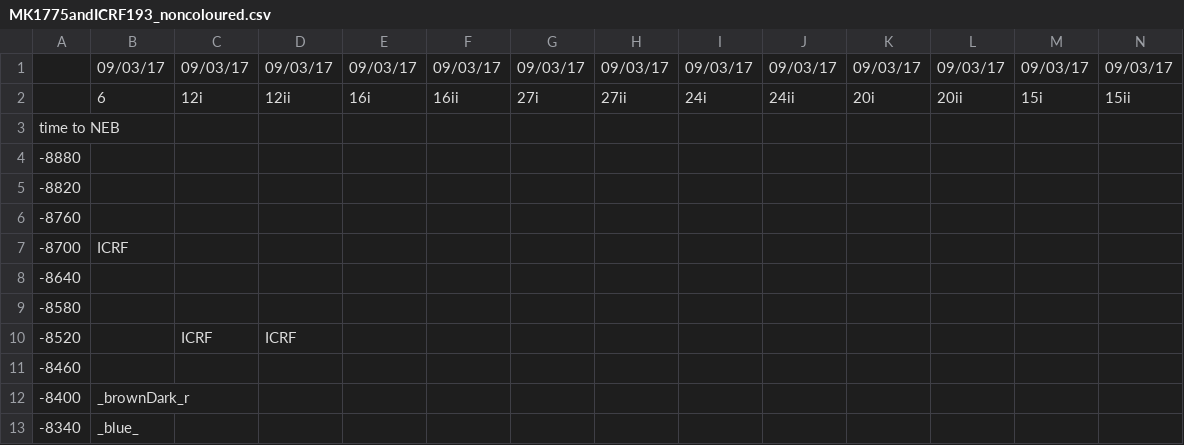
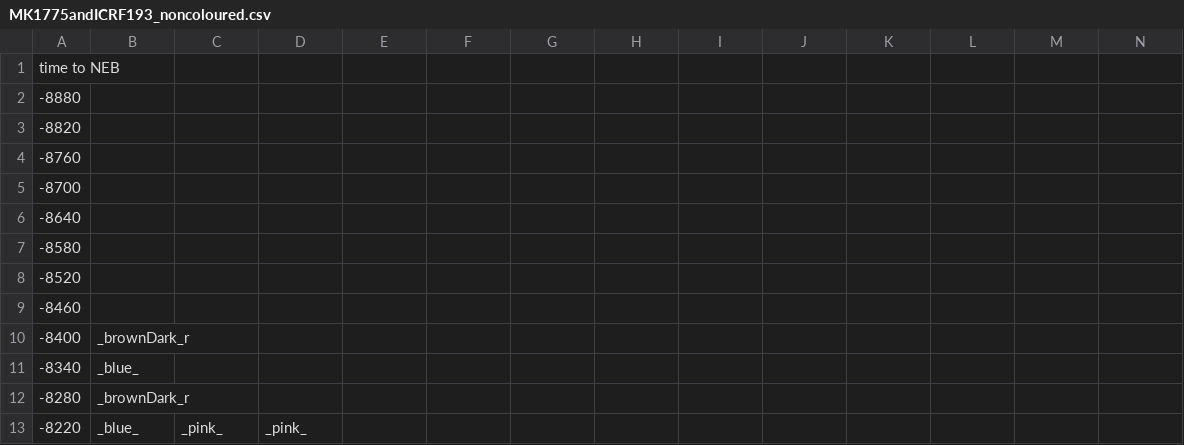
Before and after one commit to bartongroup/MG_ChromCom, a CSV file: data/MK1775andICRF193_noncoloured.csv, drawn as a sheet; only a part is shown; the shorter side is filled out with more unchanged rows; removed rows and columns are numbered as before the commit, all else as after; rows hold the shown columns only; the diff names each change by its address in the sheet, - before the commit and + after, or states it on an @@ line.

```diff
--- a/data/MK1775andICRF193_noncoloured.csv
+++ b/data/MK1775andICRF193_noncoloured.csv
-row 1:  | 09/03/17 | 09/03/17 | 09/03/17 | 09/03/17 | 09/03/17 | 09/03/17 | 09/03/17 | 09/03/17 | 09/03/17 | 09/03/17 | 09/03/17 | 09/03/17 | 09/03/17
-row 2:  | 6 | 12i | 12ii | 16i | 16ii | 27i | 27ii | 24i | 24ii | 20i | 20ii | 15i | 15ii
-B5: ICRF
+B5: (empty)
-C8: ICRF
+C8: (empty)
-D8: ICRF
+D8: (empty)
```
Also changed, not shown: 5 other files.
